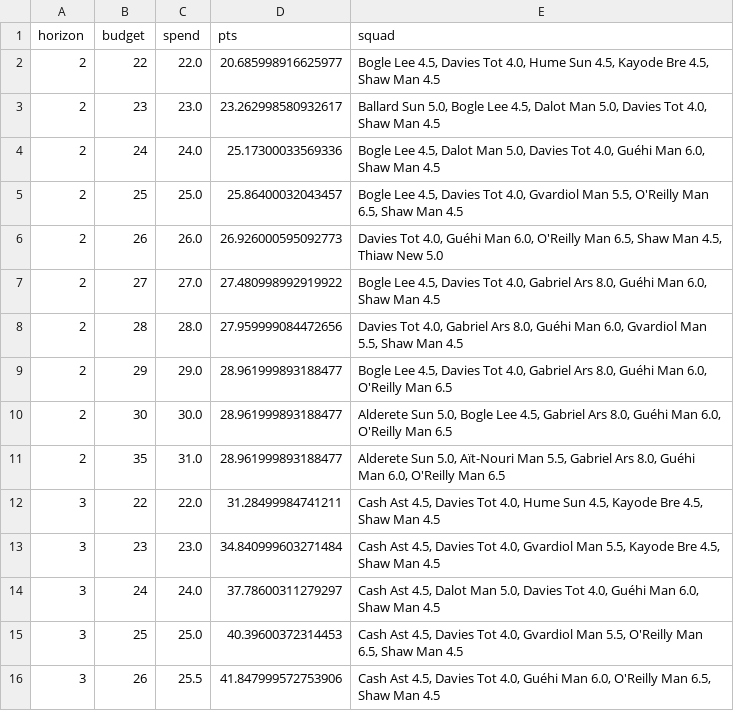
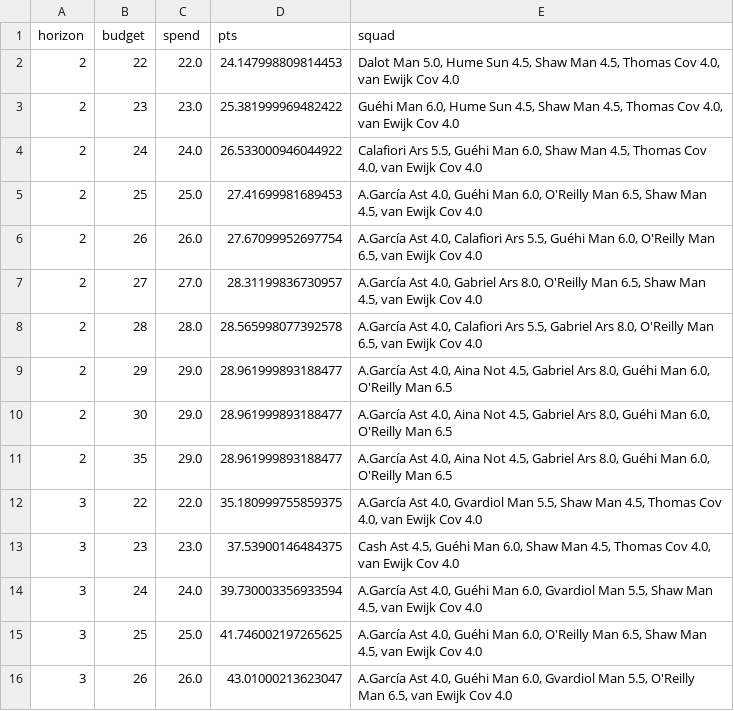
Before and after one commit to kingvikingstad/FPL-2026-27-Model, a CSV file: studies/def_rotation.csv, drawn as a sheet; only a part is shown; the diff covers the shown part only.

```diff
--- a/studies/def_rotation.csv
+++ b/studies/def_rotation.csv
@@ -1,16 +1,16 @@
 horizon,budget,spend,pts,squad
-2,22,22.0,20.685998916625977,"Bogle Lee 4.5, Davies Tot 4.0, Hume Sun 4.5, Kayode Bre 4.5, Shaw Man 4.5"
-2,23,23.0,23.262998580932617,"Ballard Sun 5.0, Bogle Lee 4.5, Dalot Man 5.0, Davies Tot 4.0, Shaw Man 4.5"
-2,24,24.0,25.17300033569336,"Bogle Lee 4.5, Dalot Man 5.0, Davies Tot 4.0, Guéhi Man 6.0, Shaw Man 4.5"
-2,25,25.0,25.86400032043457,"Bogle Lee 4.5, Davies Tot 4.0, Gvardiol Man 5.5, O'Reilly Man 6.5, Shaw Man 4.5"
-2,26,26.0,26.926000595092773,"Davies Tot 4.0, Guéhi Man 6.0, O'Reilly Man 6.5, Shaw Man 4.5, Thiaw New 5.0"
-2,27,27.0,27.480998992919922,"Bogle Lee 4.5, Davies Tot 4.0, Gabriel Ars 8.0, Guéhi Man 6.0, Shaw Man 4.5"
-2,28,28.0,27.959999084472656,"Davies Tot 4.0, Gabriel Ars 8.0, Guéhi Man 6.0, Gvardiol Man 5.5, Shaw Man 4.5"
-2,29,29.0,28.961999893188477,"Bogle Lee 4.5, Davies Tot 4.0, Gabriel Ars 8.0, Guéhi Man 6.0, O'Reilly Man 6.5"
-2,30,30.0,28.961999893188477,"Alderete Sun 5.0, Bogle Lee 4.5, Gabriel Ars 8.0, Guéhi Man 6.0, O'Reilly Man 6.5"
-2,35,31.0,28.961999893188477,"Alderete Sun 5.0, Aït-Nouri Man 5.5, Gabriel Ars 8.0, Guéhi Man 6.0, O'Reilly Man 6.5"
-3,22,22.0,31.28499984741211,"Cash Ast 4.5, Davies Tot 4.0, Hume Sun 4.5, Kayode Bre 4.5, Shaw Man 4.5"
-3,23,23.0,34.840999603271484,"Cash Ast 4.5, Davies Tot 4.0, Gvardiol Man 5.5, Kayode Bre 4.5, Shaw Man 4.5"
-3,24,24.0,37.78600311279297,"Cash Ast 4.5, Dalot Man 5.0, Davies Tot 4.0, Guéhi Man 6.0, Shaw Man 4.5"
-3,25,25.0,40.39600372314453,"Cash Ast 4.5, Davies Tot 4.0, Gvardiol Man 5.5, O'Reilly Man 6.5, Shaw Man 4.5"
-3,26,25.5,41.847999572753906,"Cash Ast 4.5, Davies Tot 4.0, Guéhi Man 6.0, O'Reilly Man 6.5, Shaw Man 4.5"
+2,22,22.0,24.147998809814453,"Dalot Man 5.0, Hume Sun 4.5, Shaw Man 4.5, Thomas Cov 4.0, van Ewijk Cov 4.0"
+2,23,23.0,25.381999969482422,"Guéhi Man 6.0, Hume Sun 4.5, Shaw Man 4.5, Thomas Cov 4.0, van Ewijk Cov 4.0"
+2,24,24.0,26.533000946044922,"Calafiori Ars 5.5, Guéhi Man 6.0, Shaw Man 4.5, Thomas Cov 4.0, van Ewijk Cov 4.0"
+2,25,25.0,27.41699981689453,"A.García Ast 4.0, Guéhi Man 6.0, O'Reilly Man 6.5, Shaw Man 4.5, van Ewijk Cov 4.0"
+2,26,26.0,27.67099952697754,"A.García Ast 4.0, Calafiori Ars 5.5, Guéhi Man 6.0, O'Reilly Man 6.5, van Ewijk Cov 4.0"
+2,27,27.0,28.31199836730957,"A.García Ast 4.0, Gabriel Ars 8.0, O'Reilly Man 6.5, Shaw Man 4.5, van Ewijk Cov 4.0"
+2,28,28.0,28.565998077392578,"A.García Ast 4.0, Calafiori Ars 5.5, Gabriel Ars 8.0, O'Reilly Man 6.5, van Ewijk Cov 4.0"
+2,29,29.0,28.961999893188477,"A.García Ast 4.0, Aina Not 4.5, Gabriel Ars 8.0, Guéhi Man 6.0, O'Reilly Man 6.5"
+2,30,29.0,28.961999893188477,"A.García Ast 4.0, Aina Not 4.5, Gabriel Ars 8.0, Guéhi Man 6.0, O'Reilly Man 6.5"
+2,35,29.0,28.961999893188477,"A.García Ast 4.0, Aina Not 4.5, Gabriel Ars 8.0, Guéhi Man 6.0, O'Reilly Man 6.5"
+3,22,22.0,35.180999755859375,"A.García Ast 4.0, Gvardiol Man 5.5, Shaw Man 4.5, Thomas Cov 4.0, van Ewijk Cov 4.0"
+3,23,23.0,37.53900146484375,"Cash Ast 4.5, Guéhi Man 6.0, Shaw Man 4.5, Thomas Cov 4.0, van Ewijk Cov 4.0"
+3,24,24.0,39.730003356933594,"A.García Ast 4.0, Guéhi Man 6.0, Gvardiol Man 5.5, Shaw Man 4.5, van Ewijk Cov 4.0"
+3,25,25.0,41.746002197265625,"A.García Ast 4.0, Guéhi Man 6.0, O'Reilly Man 6.5, Shaw Man 4.5, van Ewijk Cov 4.0"
+3,26,26.0,43.01000213623047,"A.García Ast 4.0, Guéhi Man 6.0, Gvardiol Man 5.5, O'Reilly Man 6.5, van Ewijk Cov 4.0"
```
Also changed, not shown: 39 edited cells elsewhere in this file, 1 other file.
